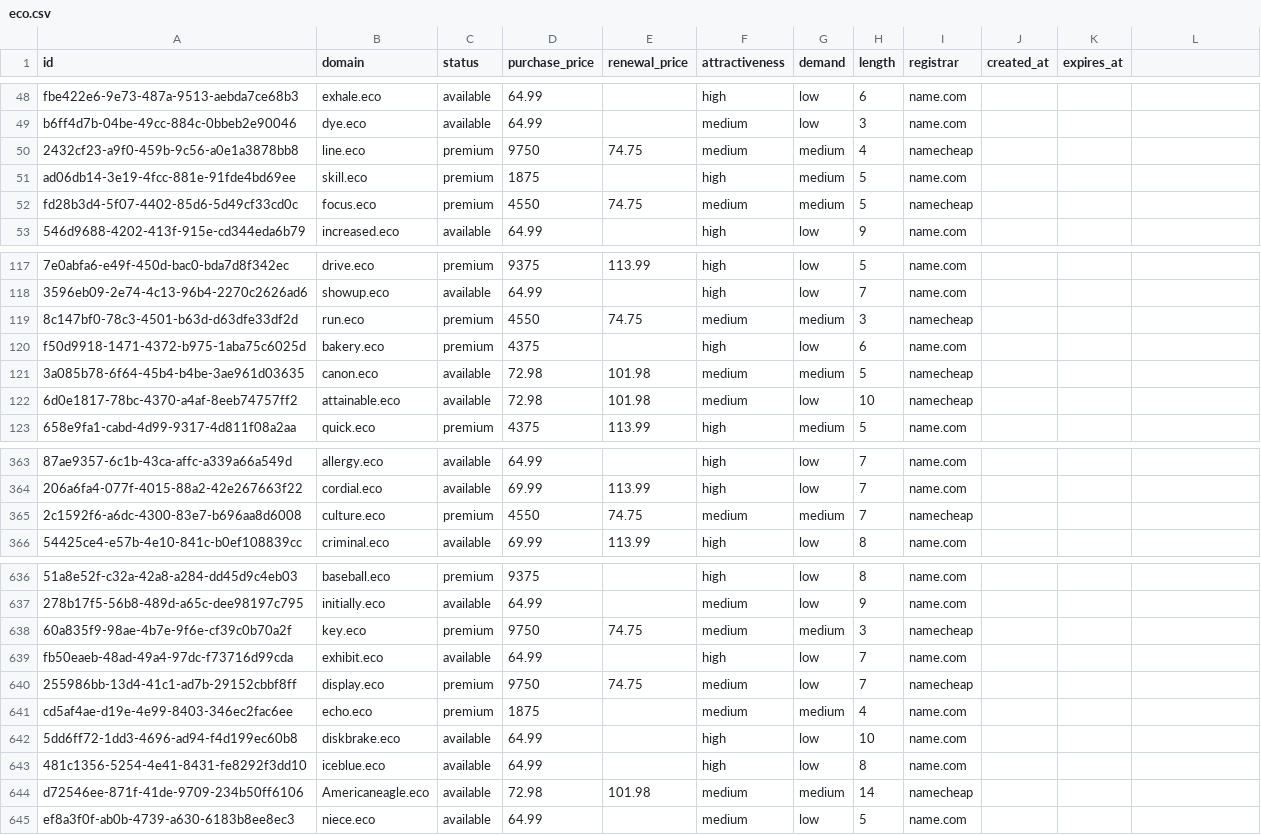
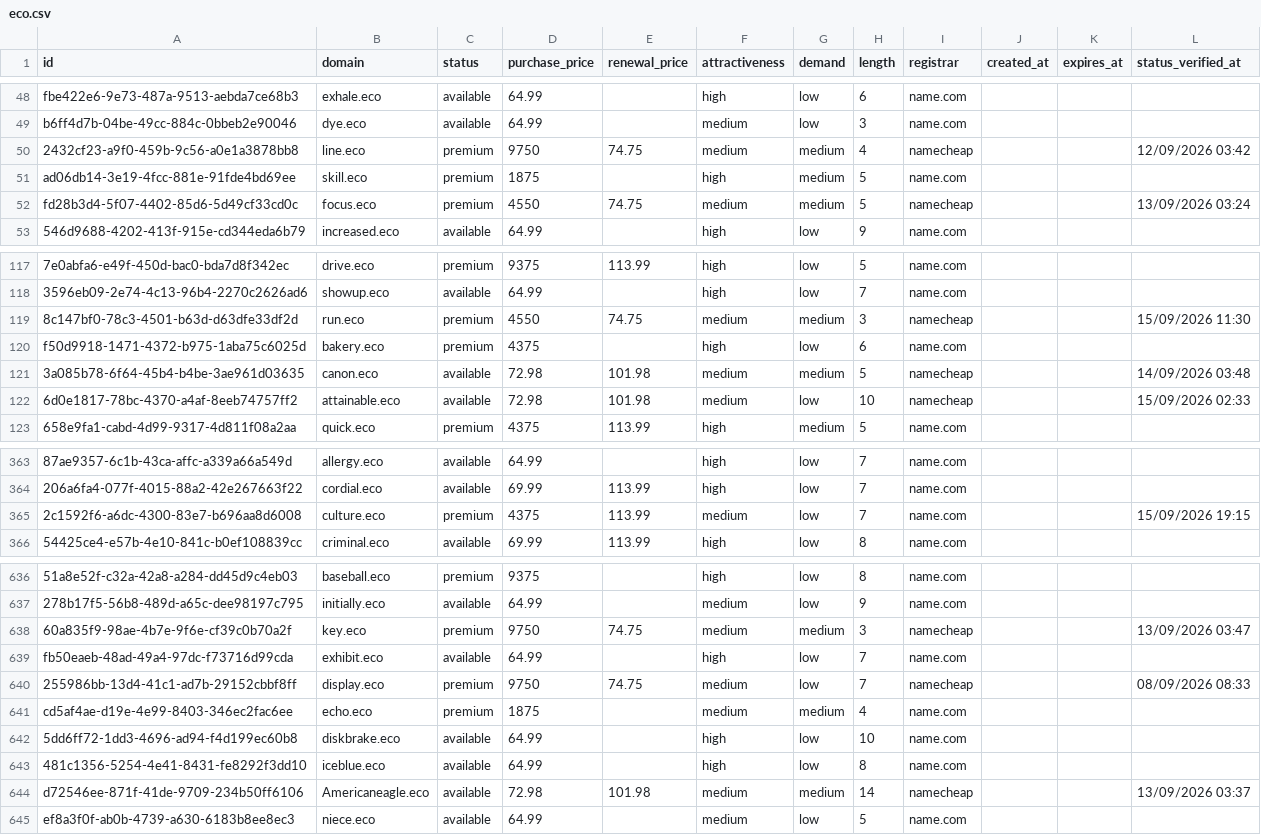
Before and after one commit to UniqueDomains/eco-oneword-domains, a CSV file: eco.csv, drawn as a sheet; only a part is shown, gaps mark what is left out; the diff covers the shown part only; the diff names each change by its address in the sheet, - before the commit and + after, or states it on an @@ line.

Commit message:
Domains update

```diff
--- a/eco.csv
+++ b/eco.csv
-L1: (empty)
+L1: status_verified_at
-L50 (status_verified_at): (empty)
+L50 (status_verified_at): 12/09/2026 03:42
-L52 (status_verified_at): (empty)
+L52 (status_verified_at): 13/09/2026 03:24
-L119 (status_verified_at): (empty)
+L119 (status_verified_at): 15/09/2026 11:30
-L121 (status_verified_at): (empty)
+L121 (status_verified_at): 14/09/2026 03:48
-L122 (status_verified_at): (empty)
+L122 (status_verified_at): 15/09/2026 02:33
-D365 (purchase_price): 4550
+D365 (purchase_price): 4375
-E365 (renewal_price): 74.75
+E365 (renewal_price): 113.99
-G365 (demand): medium
+G365 (demand): low
-I365 (registrar): namecheap
+I365 (registrar): name.com
-L365 (status_verified_at): (empty)
+L365 (status_verified_at): 15/09/2026 19:15
-L638 (status_verified_at): (empty)
+L638 (status_verified_at): 13/09/2026 03:47
-L640 (status_verified_at): (empty)
+L640 (status_verified_at): 08/09/2026 08:33
-L644 (status_verified_at): (empty)
+L644 (status_verified_at): 13/09/2026 03:37
```
Also changed, not shown: 28 edited cells elsewhere in this file, 6 other files.
